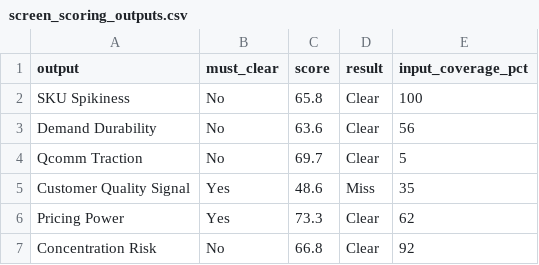
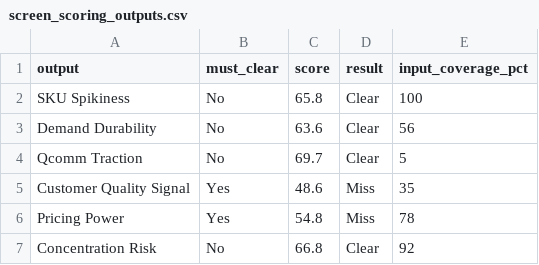
Before and after one commit to dhirajjain9/Sandbox---brand, a CSV file: runs/2026-11-25_cadlec/screen_scoring_outputs.csv, drawn as a sheet.

```diff
--- a/runs/2026-11-25_cadlec/screen_scoring_outputs.csv
+++ b/runs/2026-11-25_cadlec/screen_scoring_outputs.csv
@@ -5,3 +5,3 @@ Qcomm Traction,No,69.7,Clear,5
 Customer Quality Signal,Yes,48.6,Miss,35
-Pricing Power,Yes,73.3,Clear,62
+Pricing Power,Yes,54.8,Miss,78
 Concentration Risk,No,66.8,Clear,92
```
Also changed, not shown: runs/2026-11-25_cadlec/screen_scoring_inputs.csv, runs/2026-11-25_cadlec/screen_scoring_mid.csv, 1 other file.
